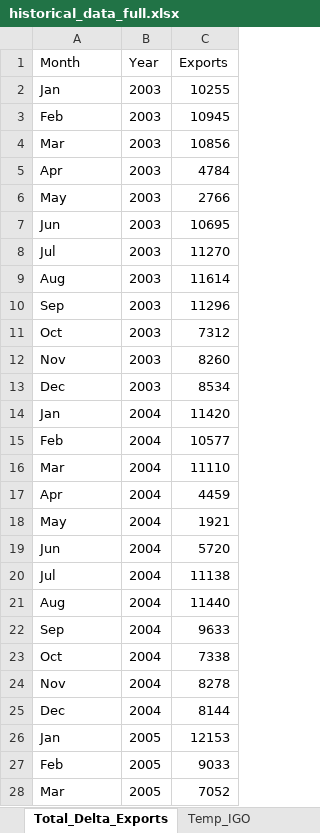
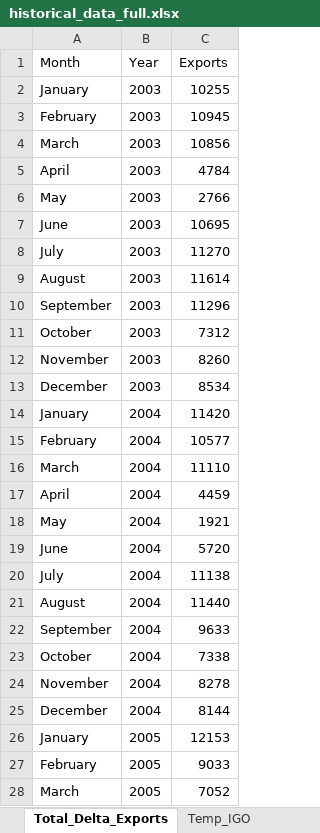
Before and after one commit to jaweidenfeld/By-The-Numbers-2025, an Excel workbook: historical_data/historical_data_full.xlsx, sheet Total_Delta_Exports, drawn as a sheet; only a part is shown; values as stored, in another font and other column widths than the file's, no borders; the diff covers the shown part only; the diff names each change by its address in the sheet, - before the commit and + after, or states it on an @@ line.

Commit message:
fixing exports and CFS section to be accurate - had to update labels in the xlsx file

```diff
--- a/historical_data/historical_data_full.xlsx (sheet Total_Delta_Exports)
+++ b/historical_data/historical_data_full.xlsx (sheet Total_Delta_Exports)
-A2 (Month): Jan
+A2 (Month): January
-A3 (Month): Feb
+A3 (Month): February
-A4 (Month): Mar
+A4 (Month): March
-A5 (Month): Apr
+A5 (Month): April
-A7 (Month): Jun
+A7 (Month): June
-A8 (Month): Jul
+A8 (Month): July
-A9 (Month): Aug
+A9 (Month): August
-A10 (Month): Sep
+A10 (Month): September
-A11 (Month): Oct
+A11 (Month): October
-A12 (Month): Nov
+A12 (Month): November
-A13 (Month): Dec
+A13 (Month): December
-A14 (Month): Jan
+A14 (Month): January
-A15 (Month): Feb
+A15 (Month): February
-A16 (Month): Mar
+A16 (Month): March
-A17 (Month): Apr
+A17 (Month): April
-A19 (Month): Jun
+A19 (Month): June
-A20 (Month): Jul
+A20 (Month): July
-A21 (Month): Aug
+A21 (Month): August
-A22 (Month): Sep
+A22 (Month): September
-A23 (Month): Oct
+A23 (Month): October
-A24 (Month): Nov
+A24 (Month): November
-A25 (Month): Dec
+A25 (Month): December
-A26 (Month): Jan
+A26 (Month): January
-A27 (Month): Feb
+A27 (Month): February
-A28 (Month): Mar
+A28 (Month): March
```
Also changed, not shown: 1 added row, 1 removed row and 217 edited cells elsewhere in this sheet, sheet Flow_SanJoaq, sheet Flow_Sac, 2 other files.
